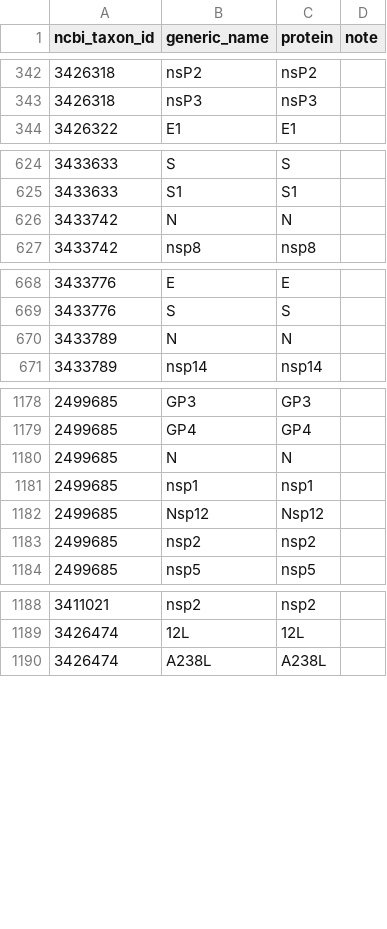
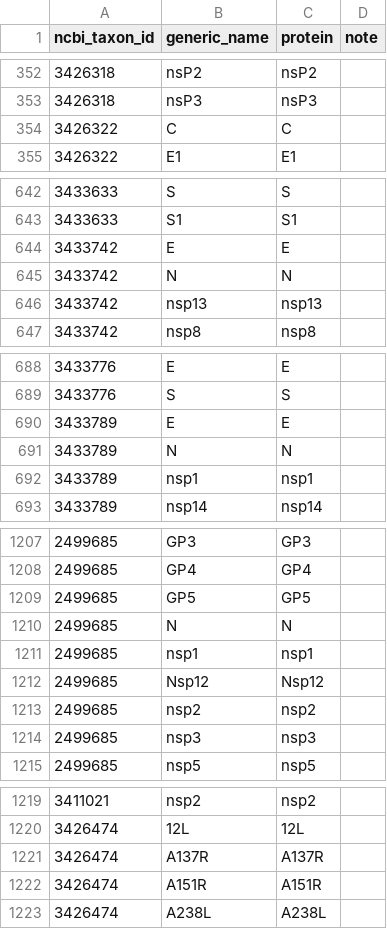
Before and after one commit to pmall/drakkar, a TSV file: database/generic/proteins.tsv, drawn as a sheet; only a part is shown, gaps mark what is left out; the diff covers the shown part only.

```diff
--- a/database/generic/proteins.tsv
+++ b/database/generic/proteins.tsv
@@ -343,2 +353,3 @@ ncbi_taxon_id	generic_name	protein	note
 3426318	nsP3	nsP3	
+3426322	C	C	
 3426322	E1	E1	
@@ -625,3 +643,5 @@ ncbi_taxon_id	generic_name	protein	note
 3433633	S1	S1	
+3433742	E	E	
 3433742	N	N	
+3433742	nsp13	nsp13	
 3433742	nsp8	nsp8	
@@ -669,3 +689,5 @@ ncbi_taxon_id	generic_name	protein	note
 3433776	S	S	
+3433789	E	E	
 3433789	N	N	
+3433789	nsp1	nsp1	
 3433789	nsp14	nsp14	
@@ -1179,2 +1208,3 @@ ncbi_taxon_id	generic_name	protein	note
 2499685	GP4	GP4	
+2499685	GP5	GP5	
 2499685	N	N	
@@ -1183,2 +1213,3 @@ ncbi_taxon_id	generic_name	protein	note
 2499685	nsp2	nsp2	
+2499685	nsp3	nsp3	
 2499685	nsp5	nsp5	
@@ -1189,2 +1220,4 @@ ncbi_taxon_id	generic_name	protein	note
 3426474	12L	12L	
+3426474	A137R	A137R	
+3426474	A151R	A151R	
 3426474	A238L	A238L	
```
Also changed, not shown: 35 added rows elsewhere in this file, database/generic/species.tsv, 1 other file.
